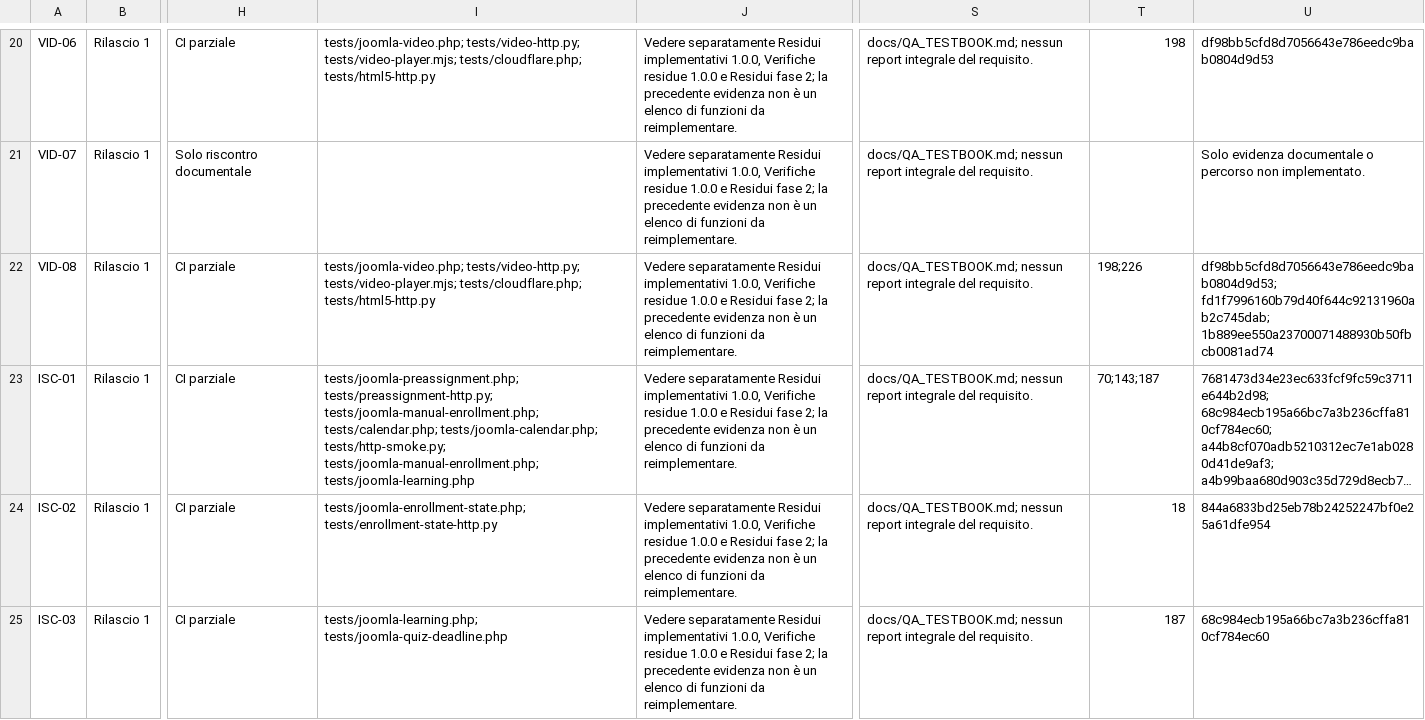
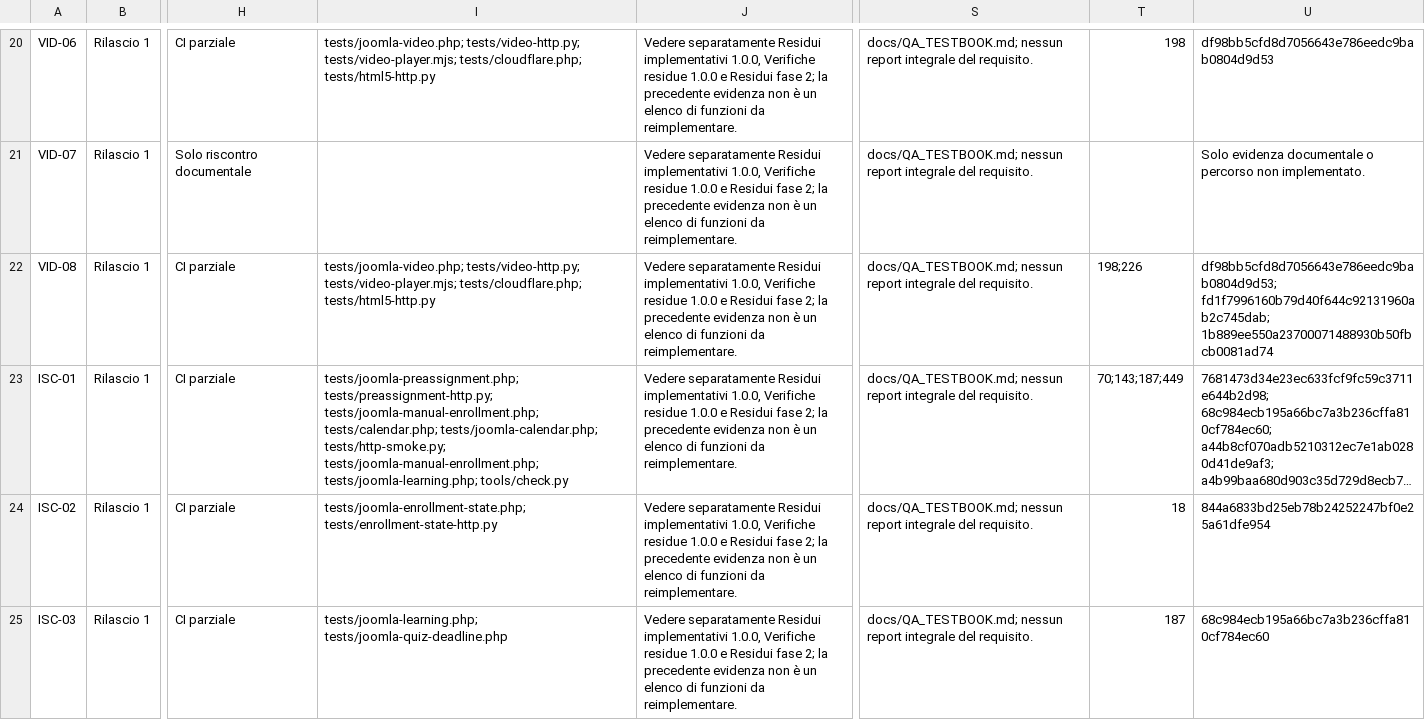
Before and after one commit to jeckodevelopment/jd_learn, a CSV file: docs/REQUIREMENTS_STATUS.csv, drawn as a sheet; only a part is shown, gaps mark what is left out; long unchanged cells end in …; the diff covers the shown part only; the diff names each change by its address in the sheet, - before the commit and + after, or states it on an @@ line.

```diff
--- a/docs/REQUIREMENTS_STATUS.csv
+++ b/docs/REQUIREMENTS_STATUS.csv
-I23: …tests/http-smoke.py; tests/joomla-manual-enrollment.php; tests/joomla-learning.php
+I23: …tests/http-smoke.py; tests/joomla-manual-enrollment.php; tests/joomla-learning.php; tools/check.py
-T23: 70;143;187
+T23: 70;143;187;449
```
Also changed, not shown: 5 edited cells elsewhere in this file.
